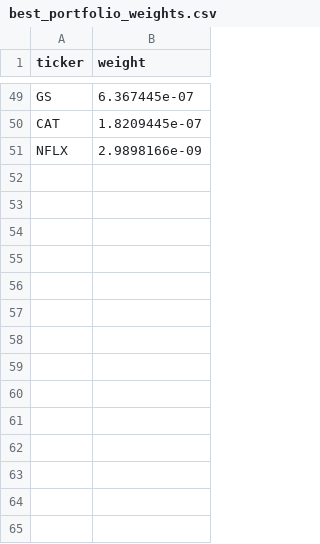
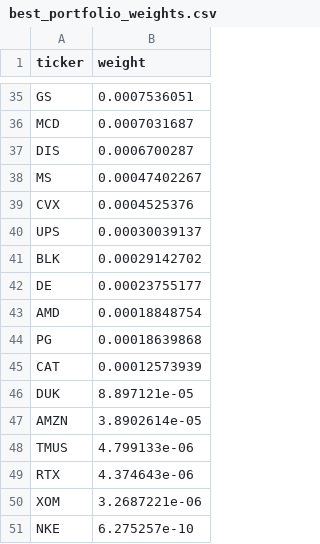
Before and after one commit to TCarvalhoAraujo/portfolio_optimization, a CSV file: results/best_portfolio_weights.csv, drawn as a sheet; only a part is shown, gaps mark what is left out; removed rows and columns are numbered as before the commit, all else as after; the diff covers the shown part only; the diff names each change by its address in the sheet, - before the commit and + after, or states it on an @@ line.

Commit message:
resultados

```diff
--- a/results/best_portfolio_weights.csv
+++ b/results/best_portfolio_weights.csv
-B35 (weight): 6.367445e-07
+B35 (weight): 0.0007536051
+row 36: MCD | 0.0007031687
+row 37: DIS | 0.0006700287
+row 38: MS | 0.00047402267
+row 39: CVX | 0.0004525376
+row 40: UPS | 0.00030039137
+row 41: BLK | 0.00029142702
+row 42: DE | 0.00023755177
+row 43: AMD | 0.00018848754
+row 44: PG | 0.00018639868
-B45 (weight): 1.8209445e-07
+B45 (weight): 0.00012573939
-row 51: NFLX | 2.9898166e-09
+row 46: DUK | 8.897121e-05
+row 47: AMZN | 3.8902614e-05
+row 48: TMUS | 4.799133e-06
+row 49: RTX | 4.374643e-06
+row 50: XOM | 3.2687221e-06
+row 51: NKE | 6.275257e-10
```
Also changed, not shown: 21 added rows, 35 removed rows and 12 edited cells elsewhere in this file, results/benchmark_results.csv, results/data/asset_stats.csv, 7 other files.
